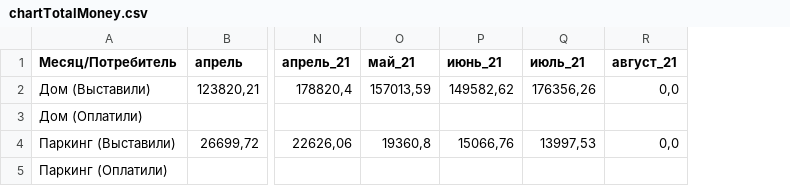
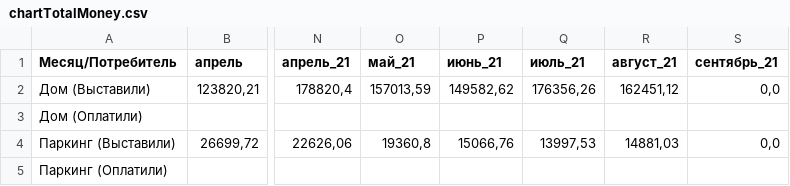
Before and after one commit to lobanovsky/electricity, a CSV file: etc/chartTotalMoney.csv, drawn as a sheet; only a part is shown, gaps mark what is left out; the diff names each change by its address in the sheet, - before the commit and + after, or states it on an @@ line.

```diff
--- a/etc/chartTotalMoney.csv
+++ b/etc/chartTotalMoney.csv
+column S (сентябрь_21), rows 2-4: 0,0 |  | 0,0
-R2 (август_21): 0,0
+R2 (август_21): 162451,12
-R4 (август_21): 0,0
+R4 (август_21): 14881,03
```
Also changed, not shown: etc/chartMoney.csv, etc/chartValue.csv, 3 other files.
